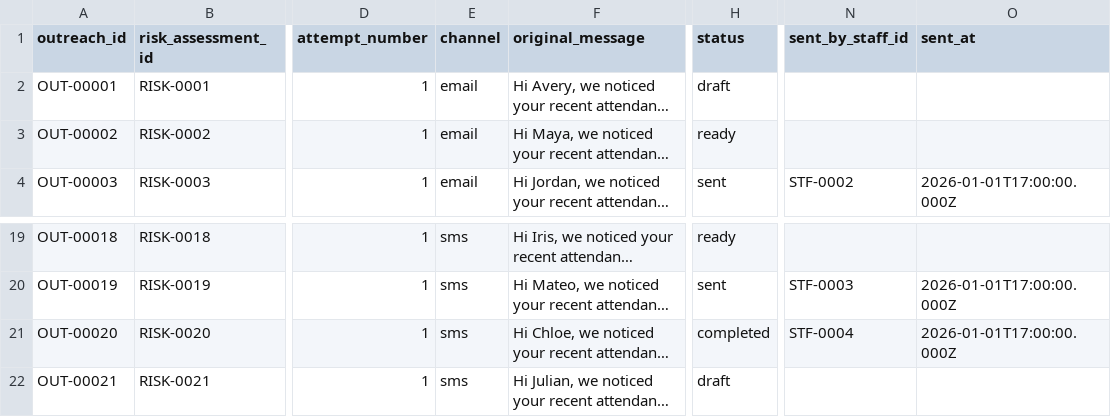
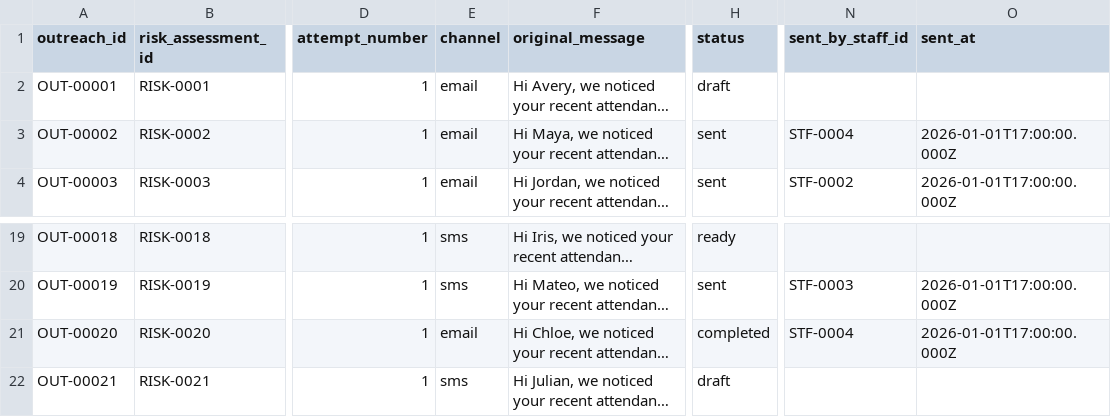
Before and after one commit to IvayloNanev/Pulse-Studio, a CSV file: data/valid/outreach_records.csv, drawn as a sheet; only a part is shown, gaps mark what is left out; long unchanged cells end in …; the diff names each change by its address in the sheet, - before the commit and + after, or states it on an @@ line.

```diff
--- a/data/valid/outreach_records.csv
+++ b/data/valid/outreach_records.csv
-H3 (status): ready
+H3 (status): sent
-N3 (sent_by_staff_id): (empty)
+N3 (sent_by_staff_id): STF-0004
-O3 (sent_at): (empty)
+O3 (sent_at): 2026-01-01T17:00:00.000Z
-E21 (channel): sms
+E21 (channel): email
```
Also changed, not shown: data/valid/drop_in_payments.csv, data/valid/members.csv, 13 other files.
